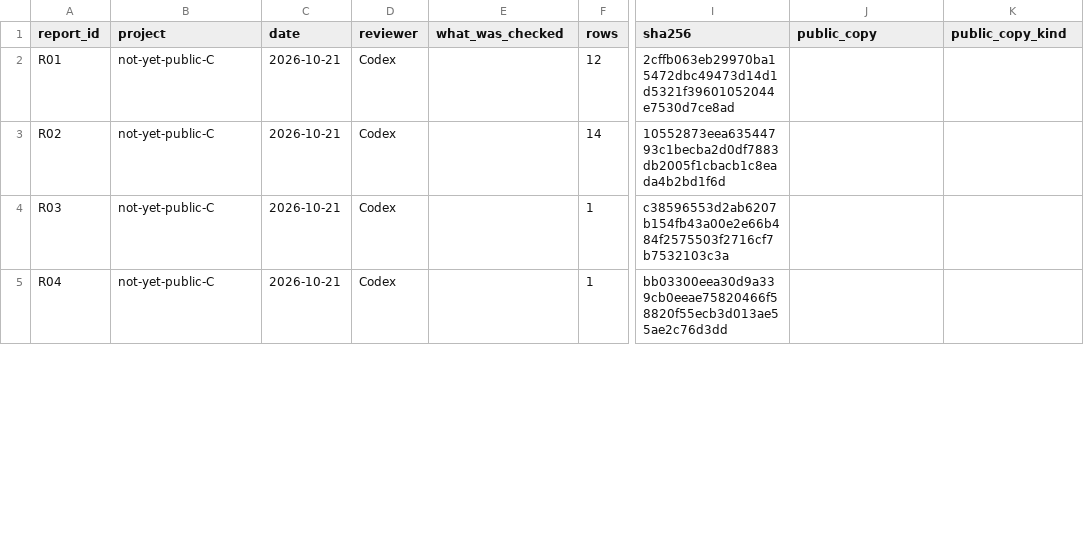
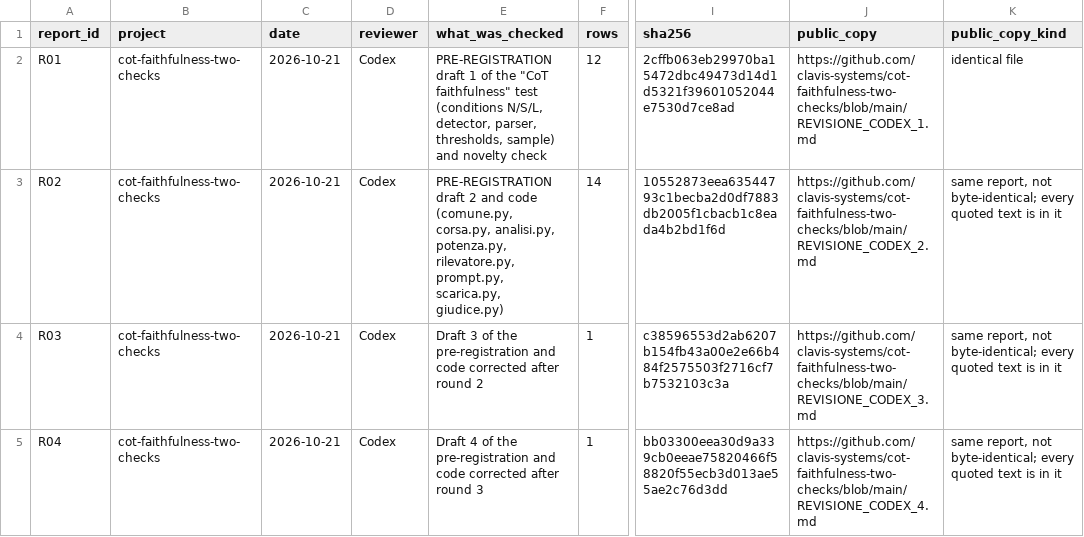
Before and after one commit to clavis-systems/what-the-second-check-caught, a CSV file: reports.csv, drawn as a sheet; only a part is shown, gaps mark what is left out; the diff covers the shown part only; the diff names each change by its address in the sheet, - before the commit and + after, or states it on an @@ line.

Commit message:
Release the text of the 31 rows of the CoT-faithfulness study, now public as cot-faithfulness-two-checks; the released text matches the hashes published while it was withheld (python summarise.py checks it); link its seven review reports

```diff
--- a/reports.csv
+++ b/reports.csv
-B2:B5 (project): not-yet-public-C
+B2:B5 (project): cot-faithfulness-two-checks
-E2 (what_was_checked): (empty)
+E2 (what_was_checked): PRE-REGISTRATION draft 1 of the "CoT faithfulness" test (conditions N/S/L, detector, parser, thresholds, sample) and novelty check
-J2 (public_copy): (empty)
+J2 (public_copy): https://github.com/clavis-systems/cot-faithfulness-two-checks/blob/main/REVISIONE_CODEX_1.md
-K2 (public_copy_kind): (empty)
+K2 (public_copy_kind): identical file
-E3 (what_was_checked): (empty)
+E3 (what_was_checked): PRE-REGISTRATION draft 2 and code (comune.py, corsa.py, analisi.py, potenza.py, rilevatore.py, prompt.py, scarica.py, giudice.py)
-J3 (public_copy): (empty)
+J3 (public_copy): https://github.com/clavis-systems/cot-faithfulness-two-checks/blob/main/REVISIONE_CODEX_2.md
-K3:K5 (public_copy_kind): (empty)
+K3:K5 (public_copy_kind): same report, not byte-identical; every quoted text is in it
-E4 (what_was_checked): (empty)
+E4 (what_was_checked): Draft 3 of the pre-registration and code corrected after round 2
-J4 (public_copy): (empty)
+J4 (public_copy): https://github.com/clavis-systems/cot-faithfulness-two-checks/blob/main/REVISIONE_CODEX_3.md
-E5 (what_was_checked): (empty)
+E5 (what_was_checked): Draft 4 of the pre-registration and code corrected after round 3
-J5 (public_copy): (empty)
+J5 (public_copy): https://github.com/clavis-systems/cot-faithfulness-two-checks/blob/main/REVISIONE_CODEX_4.md
```
Also changed, not shown: 16 edited cells elsewhere in this file, 2 other files.
